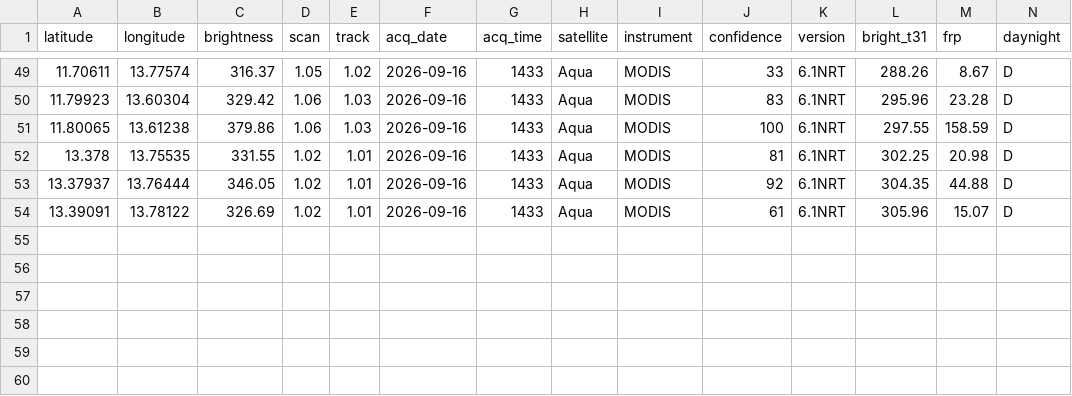
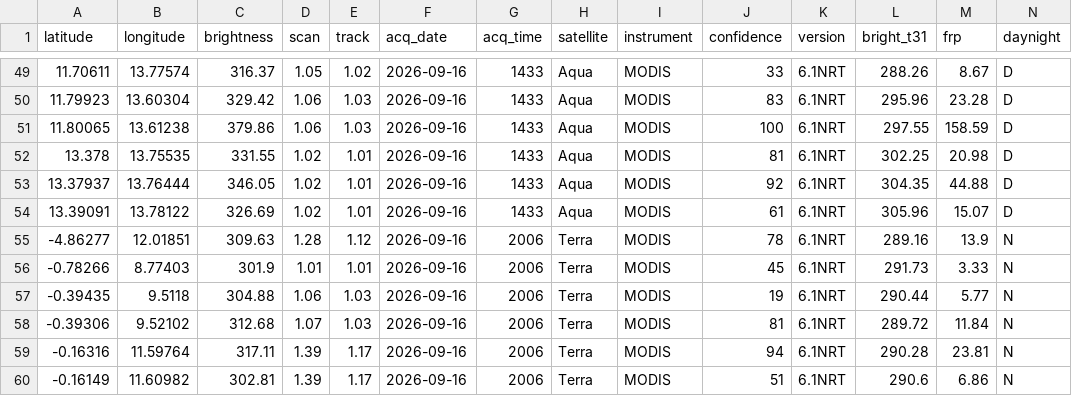
Before and after one commit to cedricvautier-create/GDELT, a CSV file: climate_fires_cache.csv, drawn as a sheet; only a part is shown, gaps mark what is left out; the diff names each change by its address in the sheet, - before the commit and + after, or states it on an @@ line.

```diff
--- a/climate_fires_cache.csv
+++ b/climate_fires_cache.csv
+row 55: -4.86277 | 12.01851 | 309.63 | 1.28 | 1.12 | 2026-09-16 | 2006 | Terra | MODIS | 78 | 6.1NRT | 289.16 | 13.9 | N
+row 56: -0.78266 | 8.77403 | 301.9 | 1.01 | 1.01 | 2026-09-16 | 2006 | Terra | MODIS | 45 | 6.1NRT | 291.73 | 3.33 | N
+row 57: -0.39435 | 9.5118 | 304.88 | 1.06 | 1.03 | 2026-09-16 | 2006 | Terra | MODIS | 19 | 6.1NRT | 290.44 | 5.77 | N
+row 58: -0.39306 | 9.52102 | 312.68 | 1.07 | 1.03 | 2026-09-16 | 2006 | Terra | MODIS | 81 | 6.1NRT | 289.72 | 11.84 | N
+row 59: -0.16316 | 11.59764 | 317.11 | 1.39 | 1.17 | 2026-09-16 | 2006 | Terra | MODIS | 94 | 6.1NRT | 290.28 | 23.81 | N
+row 60: -0.16149 | 11.60982 | 302.81 | 1.39 | 1.17 | 2026-09-16 | 2006 | Terra | MODIS | 51 | 6.1NRT | 290.6 | 6.86 | N
```
Also changed, not shown: 3 other files.
